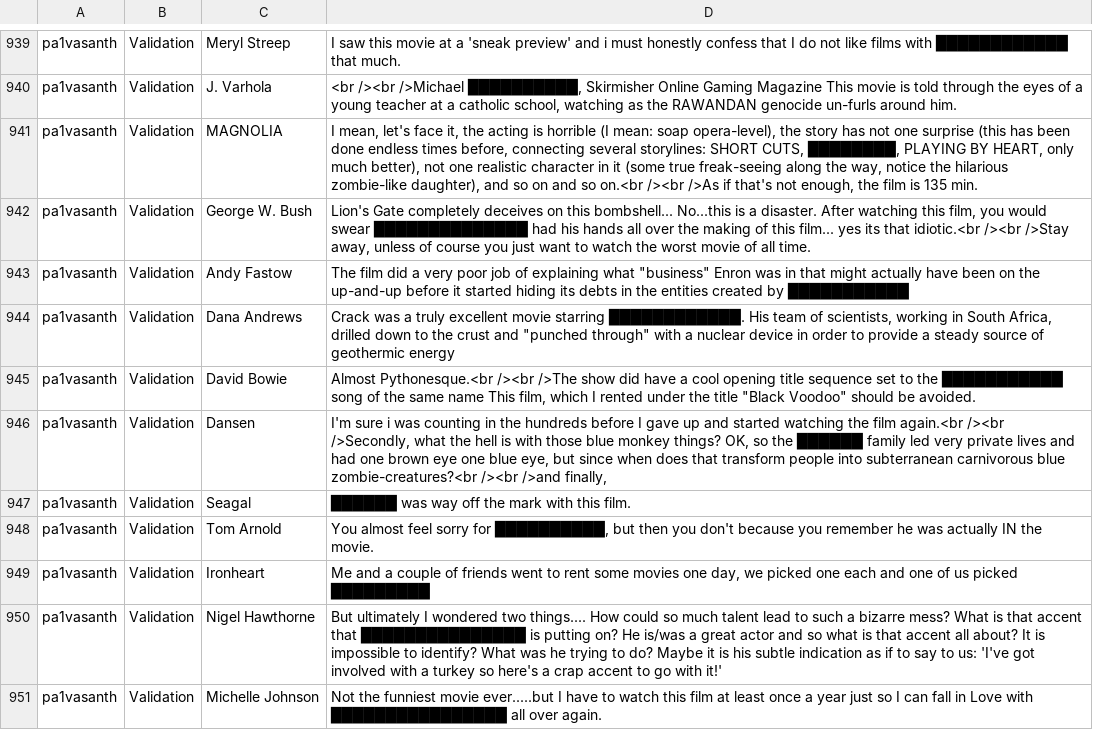
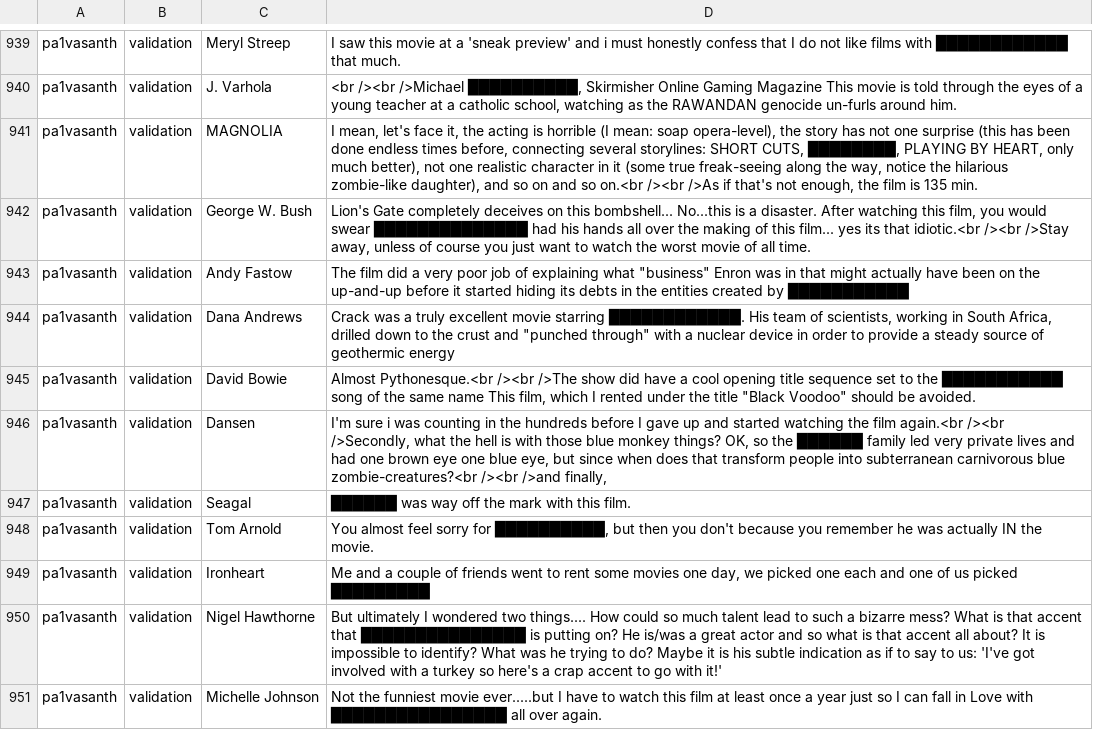
Before and after one commit to cegme/cs5293sp22, a TSV file: unredactor.tsv, drawn as a sheet; only a part is shown, gaps mark what is left out; the diff covers the shown part only; the diff names each change by its address in the sheet, - before the commit and + after, or states it on an @@ line.

```diff
--- a/unredactor.tsv
+++ b/unredactor.tsv
-B939:B951: Validation
+B939:B951: validation
```
Also changed, not shown: 69 edited cells elsewhere in this file.
